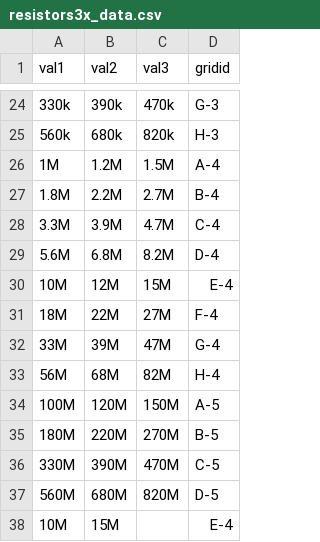
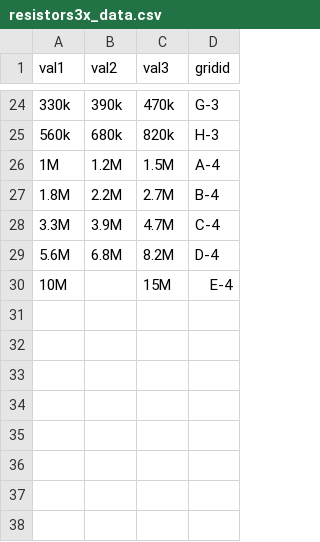
Before and after one commit to ucb-supernode/labels, a CSV file: generated/resistors3x_data.csv, drawn as a sheet; only a part is shown, gaps mark what is left out.

Commit message:
fix resistor values

```diff
--- a/generated/resistors3x_data.csv
+++ b/generated/resistors3x_data.csv
@@ -29,10 +29,2 @@ val1,val2,val3,gridid
 5.6M,6.8M,8.2M,D-4
-10M,12M,15M,E-4
-18M,22M,27M,F-4
-33M,39M,47M,G-4
-56M,68M,82M,H-4
-100M,120M,150M,A-5
-180M,220M,270M,B-5
-330M,390M,470M,C-5
-560M,680M,820M,D-5
-10M,15M,,E-4
+10M,,15M,E-4
```
Also changed, not shown: 2 other files.
